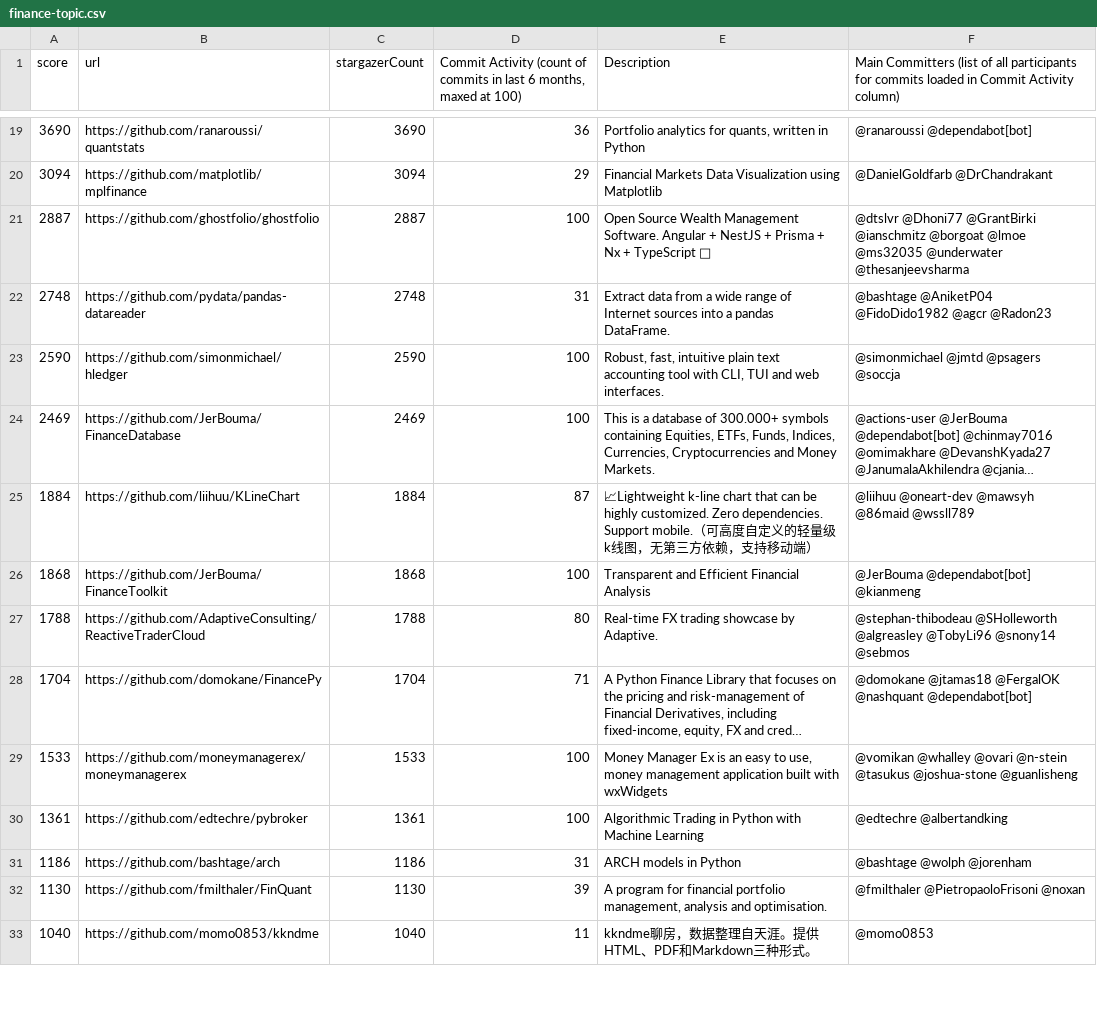
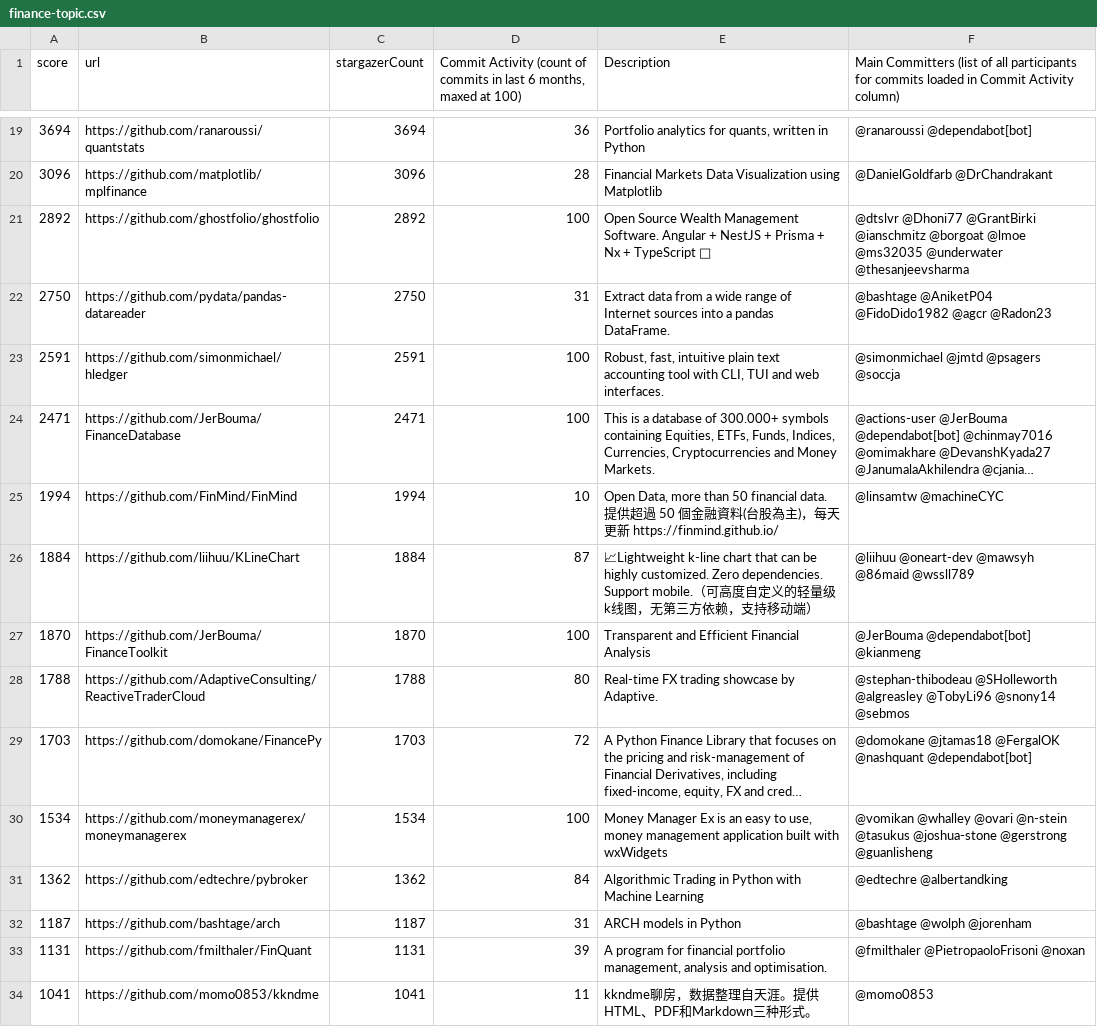
Before and after one commit to finos-labs/project-analysis, a CSV file: finance-topic.csv, drawn as a sheet; only a part is shown, gaps mark what is left out; long unchanged cells end in …; addresses are those after the commit; the diff covers the shown part only; the diff names each change by its address in the sheet, - before the commit and + after, or states it on an @@ line.

```diff
--- a/finance-topic.csv
+++ b/finance-topic.csv
-A19 (score): 3690
+A19 (score): 3694
-C19 (stargazerCount): 3690
+C19 (stargazerCount): 3694
-A20 (score): 3094
+A20 (score): 3096
-C20 (stargazerCount): 3094
+C20 (stargazerCount): 3096
-D20: 29
+D20: 28
-A21 (score): 2887
+A21 (score): 2892
-C21 (stargazerCount): 2887
+C21 (stargazerCount): 2892
-A22 (score): 2748
+A22 (score): 2750
-C22 (stargazerCount): 2748
+C22 (stargazerCount): 2750
-A23 (score): 2590
+A23 (score): 2591
-C23 (stargazerCount): 2590
+C23 (stargazerCount): 2591
-A24 (score): 2469
+A24 (score): 2471
-C24 (stargazerCount): 2469
+C24 (stargazerCount): 2471
+row 25: 1994 | https://github.com/FinMind/FinMind | 1994 | 10 | Open Data, more than 50 financial data. 提供超過 50 個金融資料(台股為主)，每天更新 https://finmind.github.io/ | @linsamtw @machineCYC
-A27 (score): 1868
+A27 (score): 1870
-C27 (stargazerCount): 1868
+C27 (stargazerCount): 1870
-A29 (score): 1704
+A29 (score): 1703
-C29 (stargazerCount): 1704
+C29 (stargazerCount): 1703
-D29: 71
+D29: 72
-A30 (score): 1533
+A30 (score): 1534
-C30 (stargazerCount): 1533
+C30 (stargazerCount): 1534
-F30: …@tasukus @joshua-stone @guanlisheng
+F30: …@tasukus @joshua-stone @gerstrong @guanlisheng
-A31 (score): 1361
+A31 (score): 1362
-C31 (stargazerCount): 1361
+C31 (stargazerCount): 1362
-D31: 100
+D31: 84
-A32 (score): 1186
+A32 (score): 1187
-C32 (stargazerCount): 1186
+C32 (stargazerCount): 1187
-A33 (score): 1130
+A33 (score): 1131
-C33 (stargazerCount): 1130
+C33 (stargazerCount): 1131
-A34 (score): 1040
+A34 (score): 1041
-C34 (stargazerCount): 1040
+C34 (stargazerCount): 1041
```
Also changed, not shown: 3 added rows, 4 removed rows and 87 edited cells elsewhere in this file.
